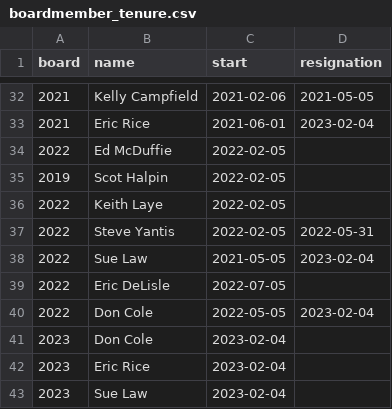
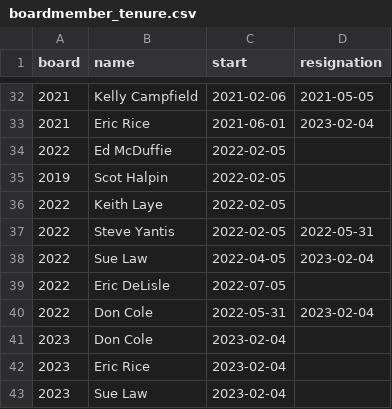
Before and after one commit to glenlakehoa/glenlake-elections, a CSV file: sources/boardmember_tenure.csv, drawn as a sheet; only a part is shown, gaps mark what is left out.

Commit message:
fixing dates

```diff
--- a/sources/boardmember_tenure.csv
+++ b/sources/boardmember_tenure.csv
@@ -37,5 +37,5 @@ board,name,start,resignation
 2022,Steve Yantis,2022-02-05,2022-05-31
-2022,Sue Law,2021-05-05,2023-02-04
+2022,Sue Law,2022-04-05,2023-02-04
 2022,Eric DeLisle,2022-07-05,
-2022,Don Cole,2022-05-05,2023-02-04
+2022,Don Cole,2022-05-31,2023-02-04
 2023,Don Cole,2023-02-04,
```
